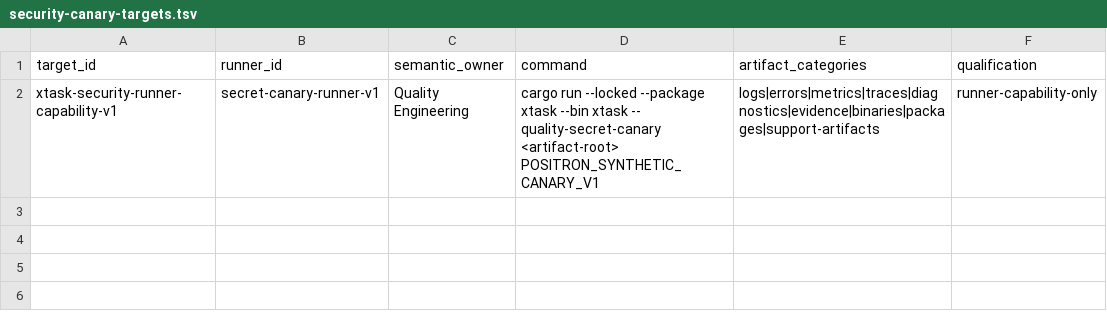
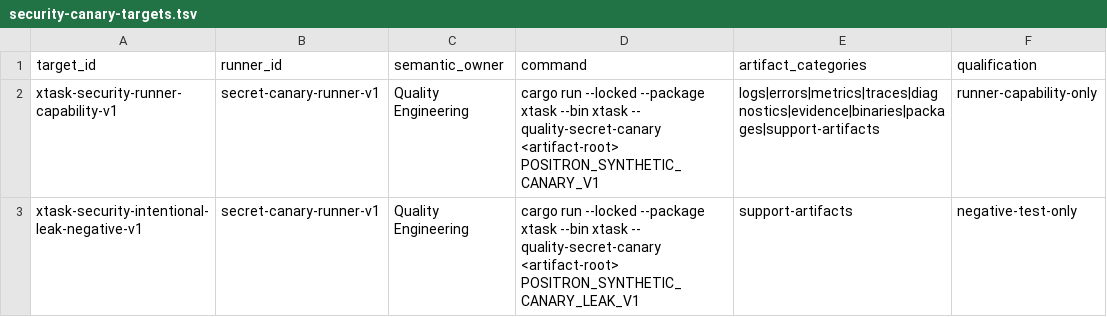
Before and after one commit to guaracloud/positron, a TSV file: qualification/engineering/security-canary-targets.tsv, drawn as a sheet; the diff names each change by its address in the sheet, - before the commit and + after, or states it on an @@ line.

Commit message:
fix(quality): close M0-10 security runner gaps

```diff
--- a/qualification/engineering/security-canary-targets.tsv
+++ b/qualification/engineering/security-canary-targets.tsv
+row 3: xtask-security-intentional-leak-negative-v1 | secret-canary-runner-v1 | Quality Engineering | cargo run --locked --package xtask --bin xtask -- quality-secret-canary <artifact-root> POSITRON_SYNTHETIC_CANARY_LEAK_V1 | support-artifacts | negative-test-only
```
Also changed, not shown: qualification/engineering/security-threat-surfaces.tsv, 14 other files.
